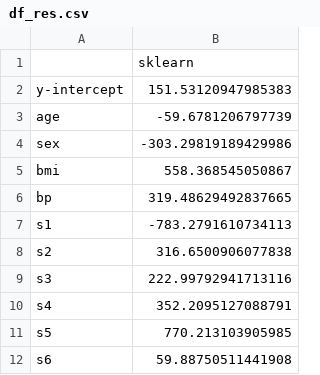
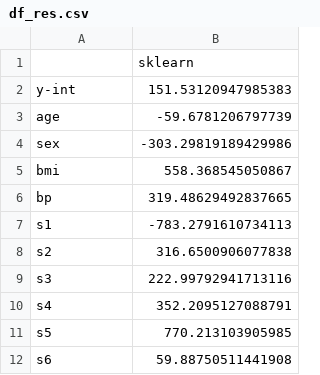
Before and after one commit to snyderjamie/ds-unit-4-diabetes, a CSV file: Data/df_res.csv, drawn as a sheet.

Commit message:
changed y-intercept to y-int

```diff
--- a/Data/df_res.csv
+++ b/Data/df_res.csv
@@ -1,3 +1,3 @@
 ,sklearn
-y-intercept,151.53120947985383
+y-int,151.53120947985383
 age,-59.6781206797739
```
Also changed, not shown: 1 other file.
